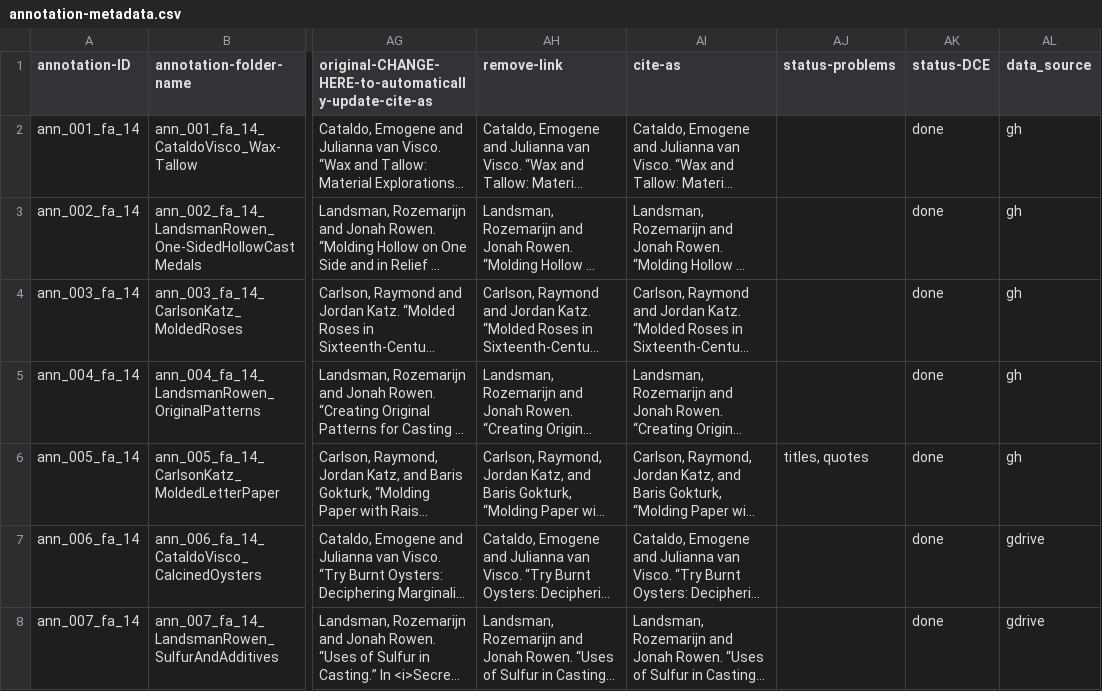
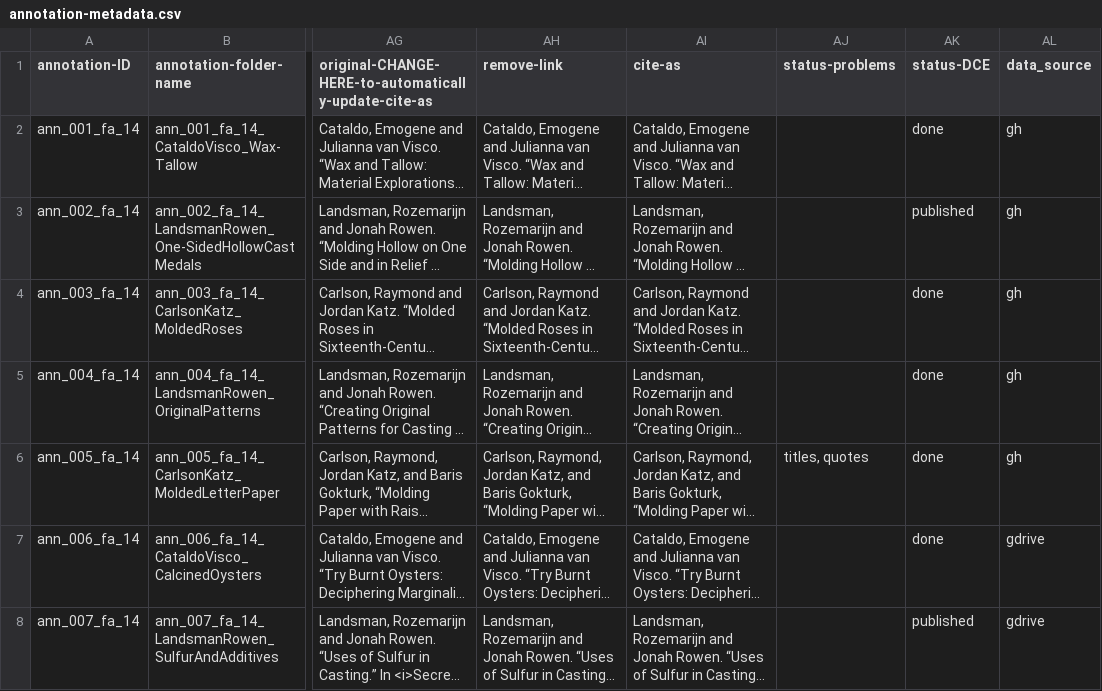
Before and after one commit to cu-mkp/m-k-manuscript-data, a CSV file: metadata/annotation-metadata.csv, drawn as a sheet; only a part is shown, gaps mark what is left out; long unchanged cells end in …; the diff covers the shown part only; the diff names each change by its address in the sheet, - before the commit and + after, or states it on an @@ line.

Commit message:
Add files via upload

```diff
--- a/metadata/annotation-metadata.csv
+++ b/metadata/annotation-metadata.csv
-AK3 (status-DCE): done
+AK3 (status-DCE): published
-AK8 (status-DCE): done
+AK8 (status-DCE): published
```
Also changed, not shown: 13 edited cells elsewhere in this file.
